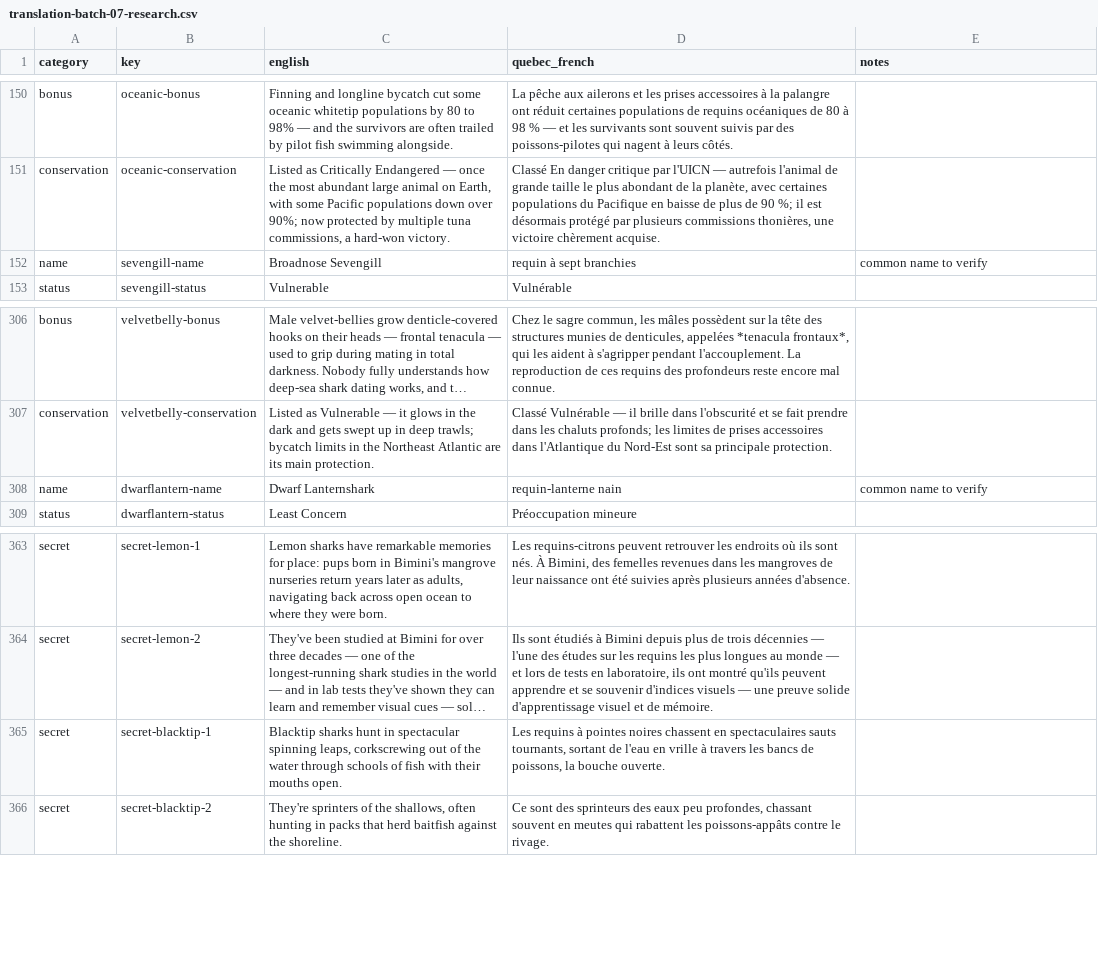
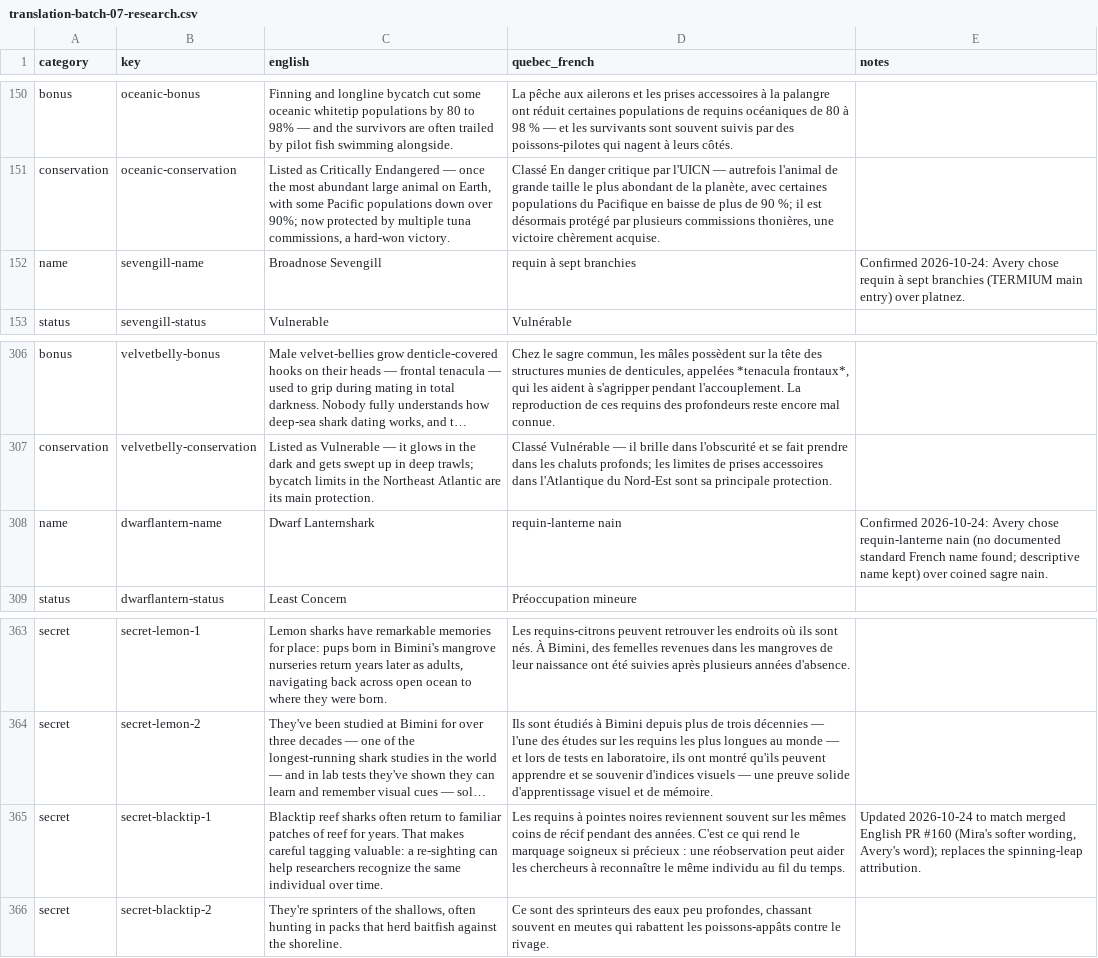
Before and after one commit to cyan-fox-avery/sur-la-piste-des-requins, a CSV file: translation-batch-07-research.csv, drawn as a sheet; only a part is shown, gaps mark what is left out; long unchanged cells end in …; the diff names each change by its address in the sheet, - before the commit and + after, or states it on an @@ line.

Commit message:
Update secret-blacktip-1 to match merged English PR #160 + confirm sevengill/dwarflantern names

```diff
--- a/translation-batch-07-research.csv
+++ b/translation-batch-07-research.csv
-E152 (notes): common name to verify
+E152 (notes): Confirmed 2026-10-24: Avery chose requin à sept branchies (TERMIUM main entry) over platnez.
-E308 (notes): common name to verify
+E308 (notes): Confirmed 2026-10-24: Avery chose requin-lanterne nain (no documented standard French name found; descriptive name kept) over coined sagre nain.
-C365 (english): Blacktip sharks hunt in spectacular spinning leaps, corkscrewing out of the water through schools of fish with their mouths open.
+C365 (english): Blacktip reef sharks often return to familiar patches of reef for years. That makes careful tagging valuable: a re-sighting can help researchers recognize the same individual over time.
-D365 (quebec_french): …pointes noires chassent en spectaculaires sauts tournants, sortant de l'eau en vrille à travers les bancs de poissons, la bouche ouverte.
+D365 (quebec_french): …pointes noires reviennent souvent sur les mêmes coins de récif pendant des années. C'est ce qui rend le marquage soigneux si précieux : une réobservation peut aider les chercheurs à reconnaître le même individu au fil du temps.
-E365 (notes): (empty)
+E365 (notes): Updated 2026-10-24 to match merged English PR #160 (Mira's softer wording, Avery's word); replaces the spinning-leap attribution.
```
